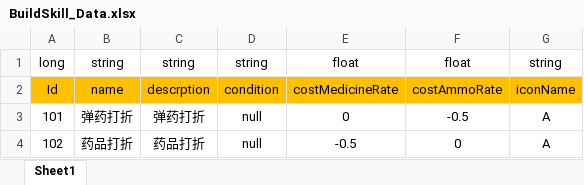
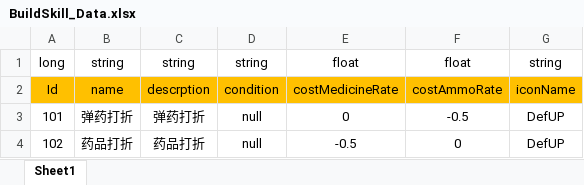
Before and after one commit to Chuyang1996/Nameless_Temp, an Excel workbook: GameDesign/ExcelData/BuildSkill_Data.xlsx, sheet Sheet1, drawn as a sheet; values as stored, in another font and other column widths than the file's, no borders; the diff names each change by its address in the sheet, - before the commit and + after, or states it on an @@ line.

```diff
--- a/GameDesign/ExcelData/BuildSkill_Data.xlsx (sheet Sheet1)
+++ b/GameDesign/ExcelData/BuildSkill_Data.xlsx (sheet Sheet1)
-G3:G4: A
+G3:G4: DefUP
```
Also changed, not shown: GameDesign/ExcelData/FightSkill_Data.xlsx, 9 other files.
